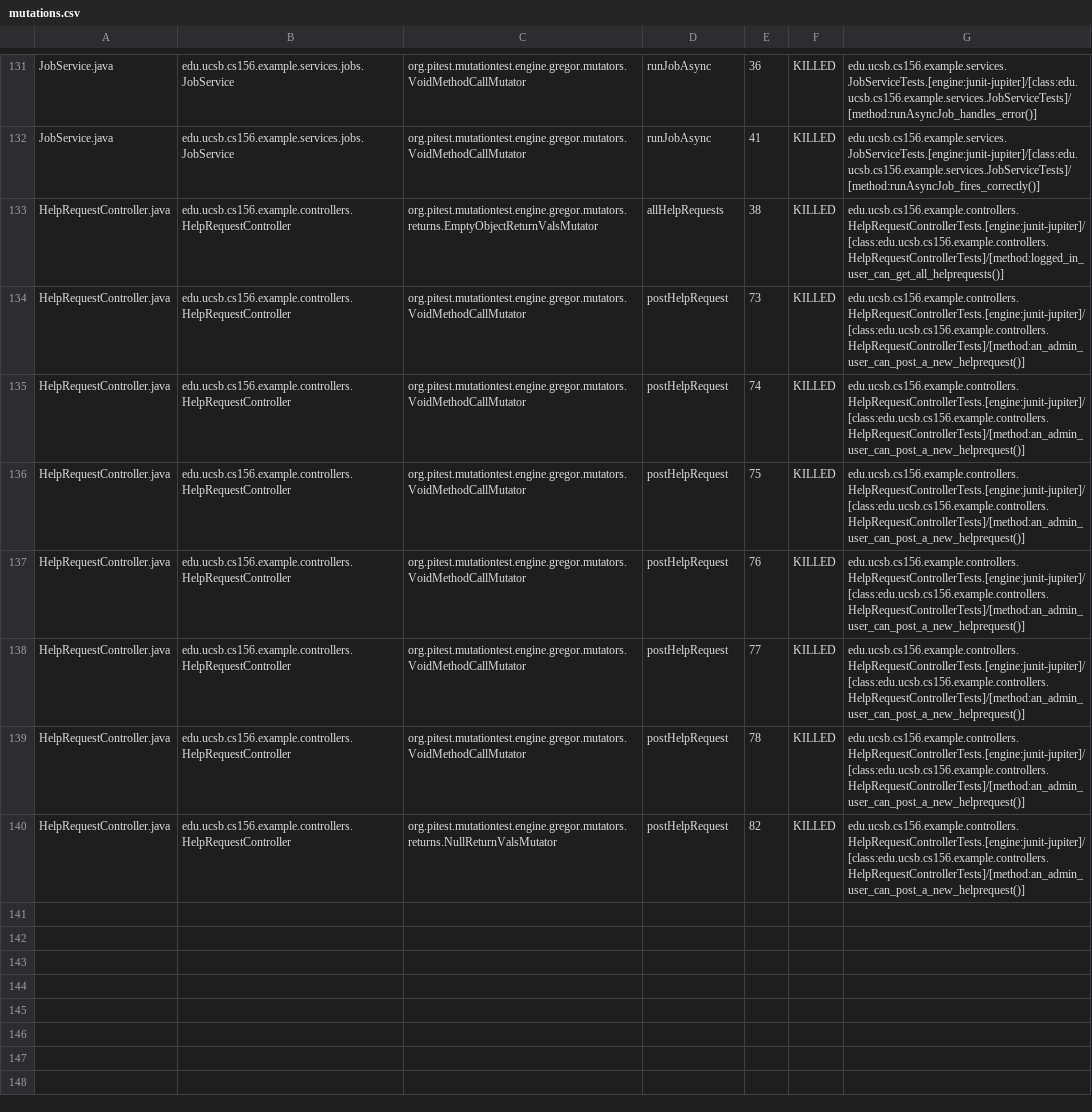
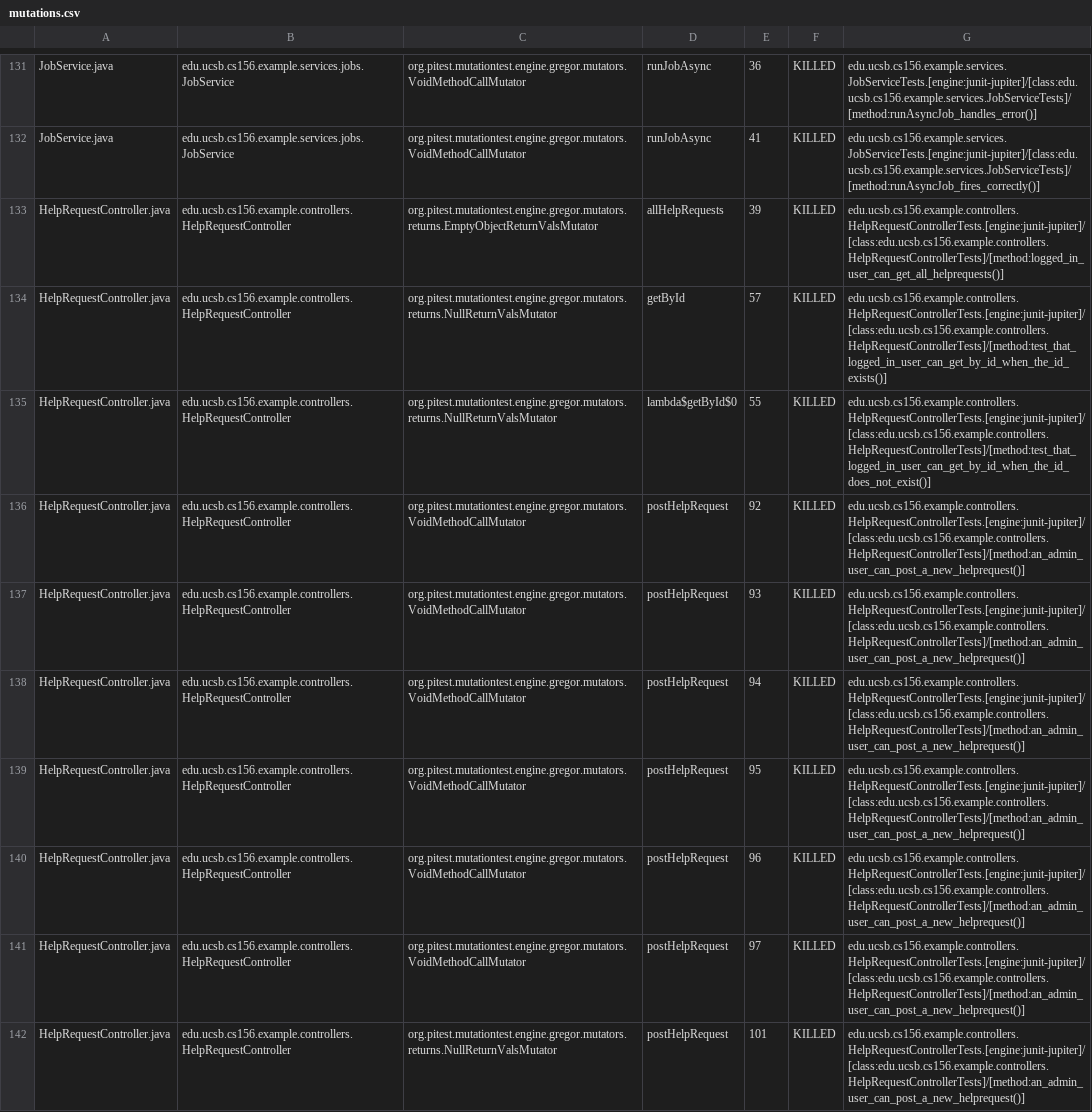
Before and after one commit to ucsb-cs156-s26/team01-s26-10, a CSV file: pitest/mutations.csv, drawn as a sheet; only a part is shown, gaps mark what is left out; addresses are those after the commit; the diff names each change by its address in the sheet, - before the commit and + after, or states it on an @@ line.

Commit message:
Deploying to gh-pages from @ ucsb-cs156-s26/team01-s26-10@a50b3d36767eb5a76f86da646de058d36328c660 🚀

```diff
--- a/pitest/mutations.csv
+++ b/pitest/mutations.csv
-E133: 38
+E133: 39
+row 134: HelpRequestController.java | edu.ucsb.cs156.example.controllers.HelpRequestController | org.pitest.mutationtest.engine.gregor.mutators.returns.NullReturnValsMutator | getById | 57 | KILLED | edu.ucsb.cs156.example.controllers.HelpRequestControllerTests.[engine:junit-jupiter]/[class:edu.ucsb.cs156.example.controllers.HelpRequestControllerTests]/[method:test_that_logged_in_user_can_get_by_id_when_the_id_exists()]
+row 135: HelpRequestController.java | edu.ucsb.cs156.example.controllers.HelpRequestController | org.pitest.mutationtest.engine.gregor.mutators.returns.NullReturnValsMutator | lambda$getById$0 | 55 | KILLED | edu.ucsb.cs156.example.controllers.HelpRequestControllerTests.[engine:junit-jupiter]/[class:edu.ucsb.cs156.example.controllers.HelpRequestControllerTests]/[method:test_that_logged_in_user_can_get_by_id_when_the_id_does_not_exist()]
-E136: 73
+E136: 92
-E137: 74
+E137: 93
-E138: 75
+E138: 94
-E139: 76
+E139: 95
-E140: 77
+E140: 96
-E141: 78
+E141: 97
-E142: 82
+E142: 101
```
Also changed, not shown: 23 other files.
